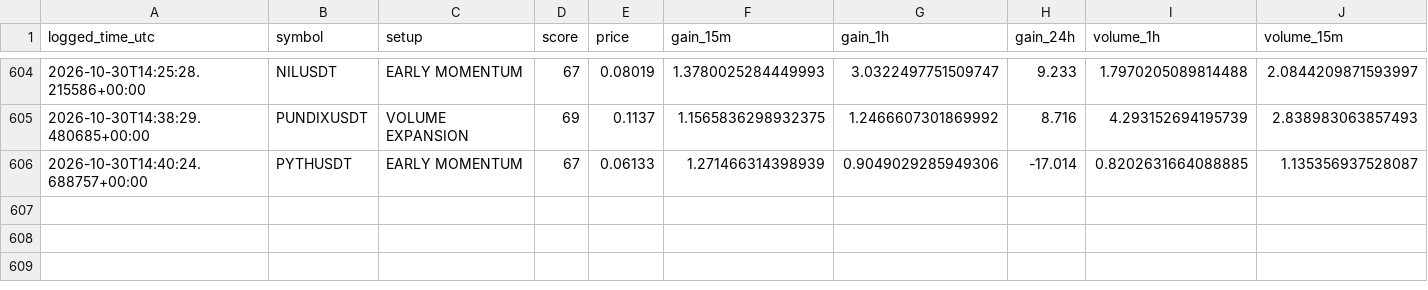
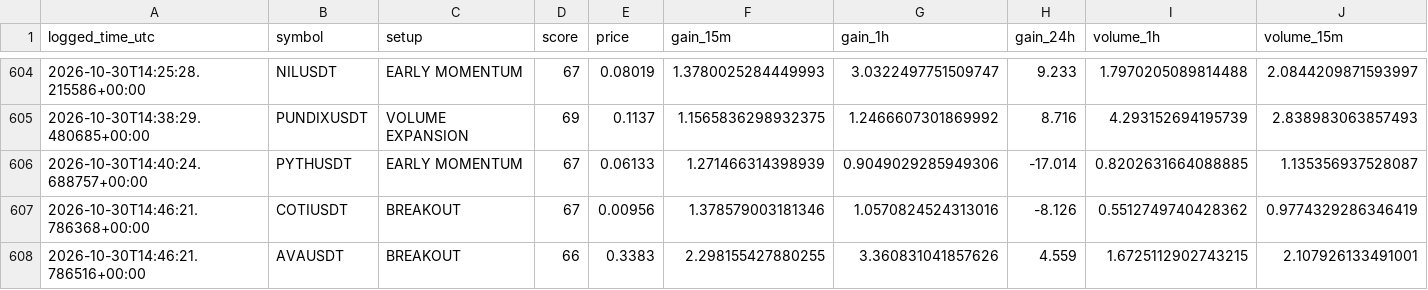
Before and after one commit to solom20232007/v7, a CSV file: early_watch_log_v7.csv, drawn as a sheet; only a part is shown, gaps mark what is left out; rows hold the shown columns only; the diff names each change by its address in the sheet, - before the commit and + after, or states it on an @@ line.

```diff
--- a/early_watch_log_v7.csv
+++ b/early_watch_log_v7.csv
+row 607: 2026-10-30T14:46:21.786368+00:00 | COTIUSDT | BREAKOUT | 67 | 0.00956 | 1.378579003181346 | 1.0570824524313016 | -8.126 | 0.5512749740428362 | 0.9774329286346419
+row 608: 2026-10-30T14:46:21.786516+00:00 | AVAUSDT | BREAKOUT | 66 | 0.3383 | 2.298155427880255 | 3.360831041857626 | 4.559 | 1.6725112902743215 | 2.107926133491001
```
Also changed, not shown: early_scan_diagnostics_v7.csv, 1 other file.
